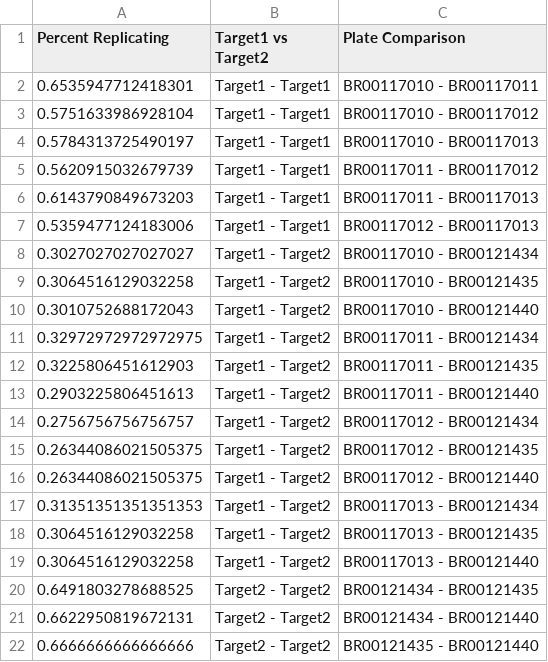
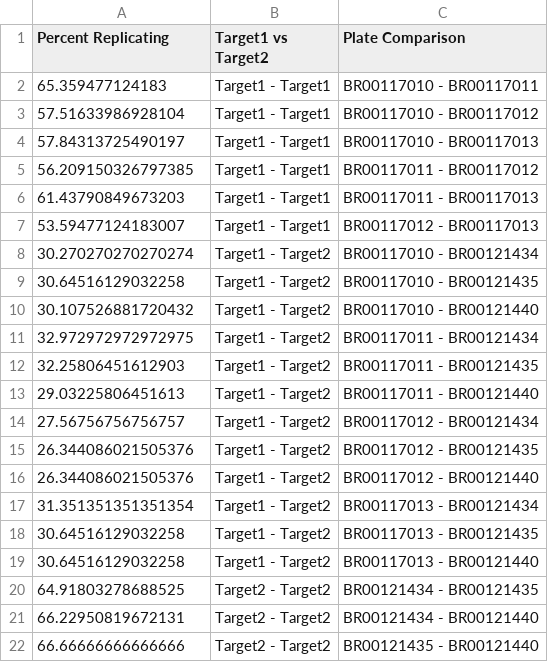
Before and after one commit to carpenter-singh-lab/2023_Cimini_NatureProtocols, a CSV file: notebooks/checkpoint_csvs/Target1_vs_Target2-cross-plate-replication.csv, drawn as a sheet.

Commit message:
Target1 vs Target2

```diff
--- a/notebooks/checkpoint_csvs/Target1_vs_Target2-cross-plate-replication.csv
+++ b/notebooks/checkpoint_csvs/Target1_vs_Target2-cross-plate-replication.csv
@@ -1,22 +1,22 @@
 Percent Replicating,Target1 vs Target2,Plate Comparison
-0.6535947712418301,Target1 - Target1,BR00117010 - BR00117011
-0.5751633986928104,Target1 - Target1,BR00117010 - BR00117012
-0.5784313725490197,Target1 - Target1,BR00117010 - BR00117013
-0.5620915032679739,Target1 - Target1,BR00117011 - BR00117012
-0.6143790849673203,Target1 - Target1,BR00117011 - BR00117013
-0.5359477124183006,Target1 - Target1,BR00117012 - BR00117013
-0.3027027027027027,Target1 - Target2,BR00117010 - BR00121434
-0.3064516129032258,Target1 - Target2,BR00117010 - BR00121435
-0.3010752688172043,Target1 - Target2,BR00117010 - BR00121440
-0.32972972972972975,Target1 - Target2,BR00117011 - BR00121434
-0.3225806451612903,Target1 - Target2,BR00117011 - BR00121435
-0.2903225806451613,Target1 - Target2,BR00117011 - BR00121440
-0.2756756756756757,Target1 - Target2,BR00117012 - BR00121434
-0.26344086021505375,Target1 - Target2,BR00117012 - BR00121435
-0.26344086021505375,Target1 - Target2,BR00117012 - BR00121440
-0.31351351351351353,Target1 - Target2,BR00117013 - BR00121434
-0.3064516129032258,Target1 - Target2,BR00117013 - BR00121435
-0.3064516129032258,Target1 - Target2,BR00117013 - BR00121440
-0.6491803278688525,Target2 - Target2,BR00121434 - BR00121435
-0.6622950819672131,Target2 - Target2,BR00121434 - BR00121440
-0.6666666666666666,Target2 - Target2,BR00121435 - BR00121440
+65.359477124183,Target1 - Target1,BR00117010 - BR00117011
+57.51633986928104,Target1 - Target1,BR00117010 - BR00117012
+57.84313725490197,Target1 - Target1,BR00117010 - BR00117013
+56.209150326797385,Target1 - Target1,BR00117011 - BR00117012
+61.43790849673203,Target1 - Target1,BR00117011 - BR00117013
+53.59477124183007,Target1 - Target1,BR00117012 - BR00117013
+30.270270270270274,Target1 - Target2,BR00117010 - BR00121434
+30.64516129032258,Target1 - Target2,BR00117010 - BR00121435
+30.107526881720432,Target1 - Target2,BR00117010 - BR00121440
+32.972972972972975,Target1 - Target2,BR00117011 - BR00121434
+32.25806451612903,Target1 - Target2,BR00117011 - BR00121435
+29.03225806451613,Target1 - Target2,BR00117011 - BR00121440
+27.56756756756757,Target1 - Target2,BR00117012 - BR00121434
+26.344086021505376,Target1 - Target2,BR00117012 - BR00121435
+26.344086021505376,Target1 - Target2,BR00117012 - BR00121440
+31.351351351351354,Target1 - Target2,BR00117013 - BR00121434
+30.64516129032258,Target1 - Target2,BR00117013 - BR00121435
+30.64516129032258,Target1 - Target2,BR00117013 - BR00121440
+64.91803278688525,Target2 - Target2,BR00121434 - BR00121435
+66.22950819672131,Target2 - Target2,BR00121434 - BR00121440
+66.66666666666666,Target2 - Target2,BR00121435 - BR00121440
```
Also changed, not shown: notebooks/checkpoint_csvs/Target1_vs_Target2-replicating.csv, 4 other files.
